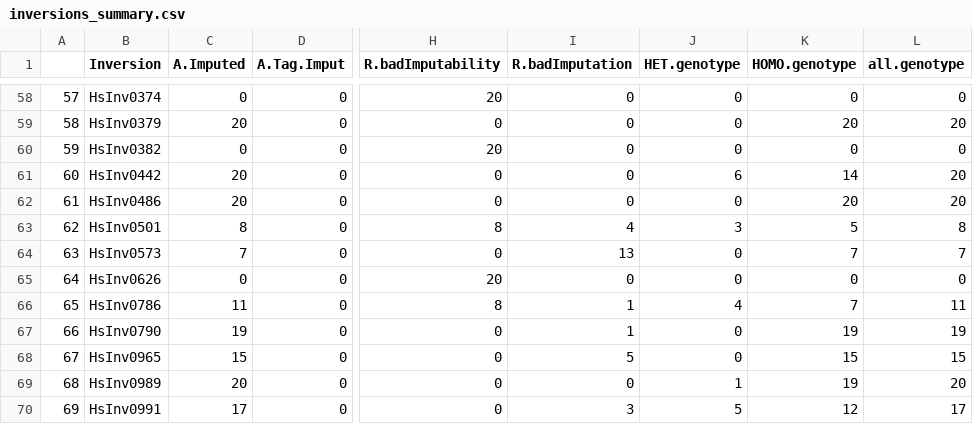
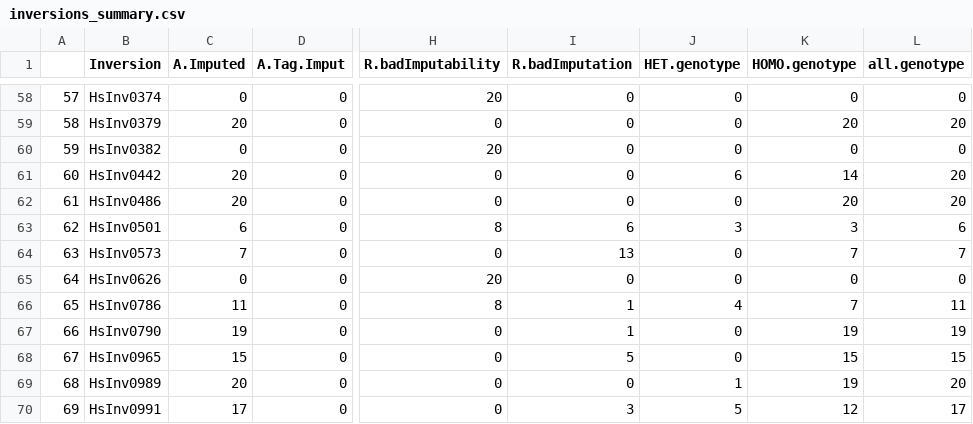
Before and after one commit to RuthGG/RealRecombination, a CSV file: report/2020-10-28_genotypeFilteringReport/inversions_summary.csv, drawn as a sheet; only a part is shown, gaps mark what is left out; the diff names each change by its address in the sheet, - before the commit and + after, or states it on an @@ line.

```diff
--- a/report/2020-10-28_genotypeFilteringReport/inversions_summary.csv
+++ b/report/2020-10-28_genotypeFilteringReport/inversions_summary.csv
-C63 (A.Imputed): 8
+C63 (A.Imputed): 6
-I63 (R.badImputation): 4
+I63 (R.badImputation): 6
-K63 (HOMO.genotype): 5
+K63 (HOMO.genotype): 3
-L63 (all.genotype): 8
+L63 (all.genotype): 6
```
Also changed, not shown: report/2020-10-28_genotypeFilteringReport/allgenotypes_classified.csv, 10 other files.
